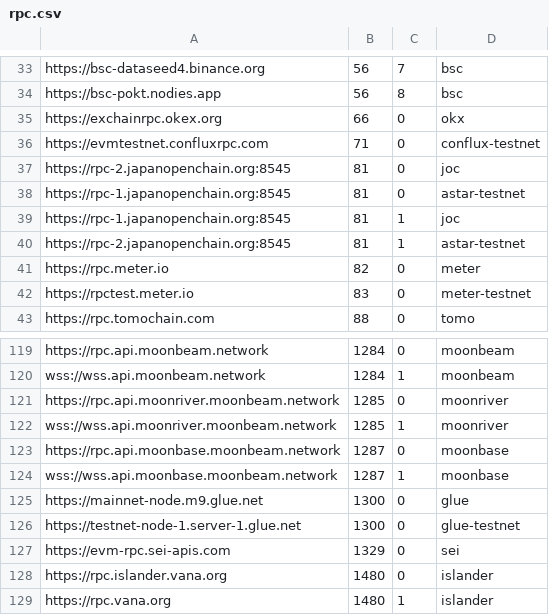
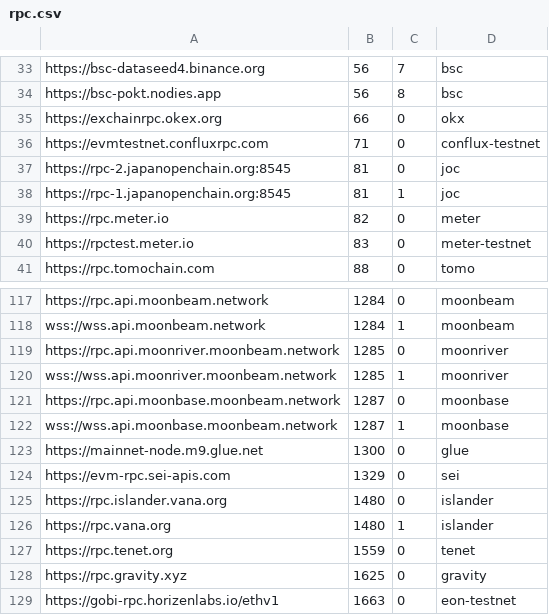
Before and after one commit to liqueth/omni-token, a CSV file: config/rpc.csv, drawn as a sheet; only a part is shown, gaps mark what is left out; the shorter side is filled out with more unchanged rows; the diff names each change by its address in the sheet, - before the commit and + after, or states it on an @@ line.

```diff
--- a/config/rpc.csv
+++ b/config/rpc.csv
-row 38: https://rpc-1.japanopenchain.org:8545 | 81 | 0 | astar-testnet
-row 40: https://rpc-2.japanopenchain.org:8545 | 81 | 1 | astar-testnet
-row 126: https://testnet-node-1.server-1.glue.net | 1300 | 0 | glue-testnet
```
Also changed, not shown: 2 other files.
